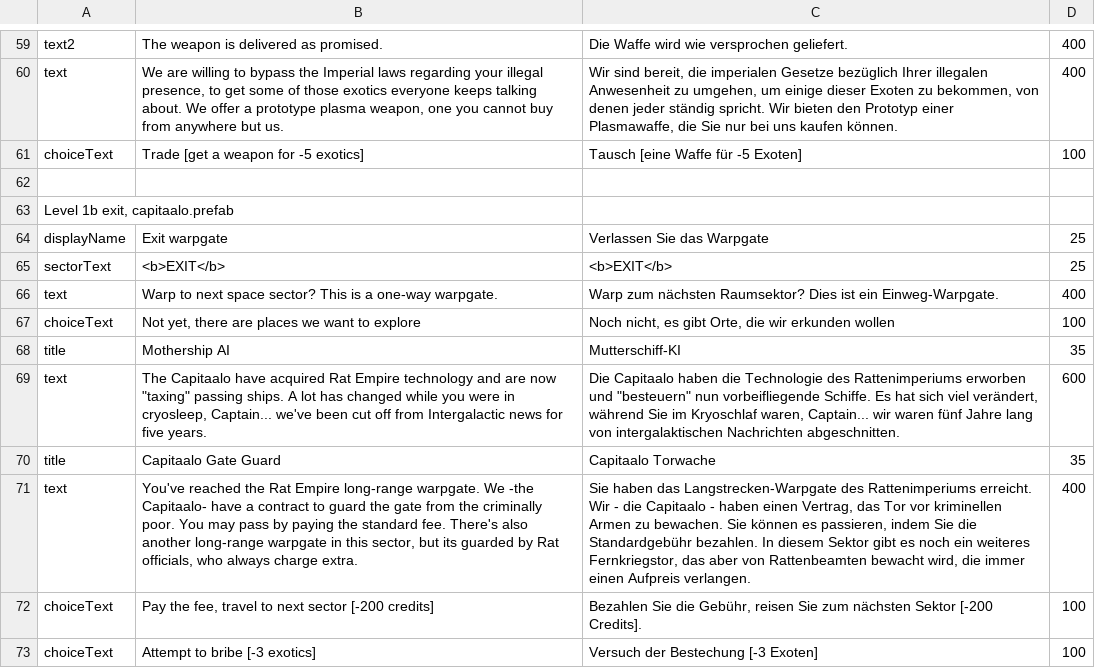
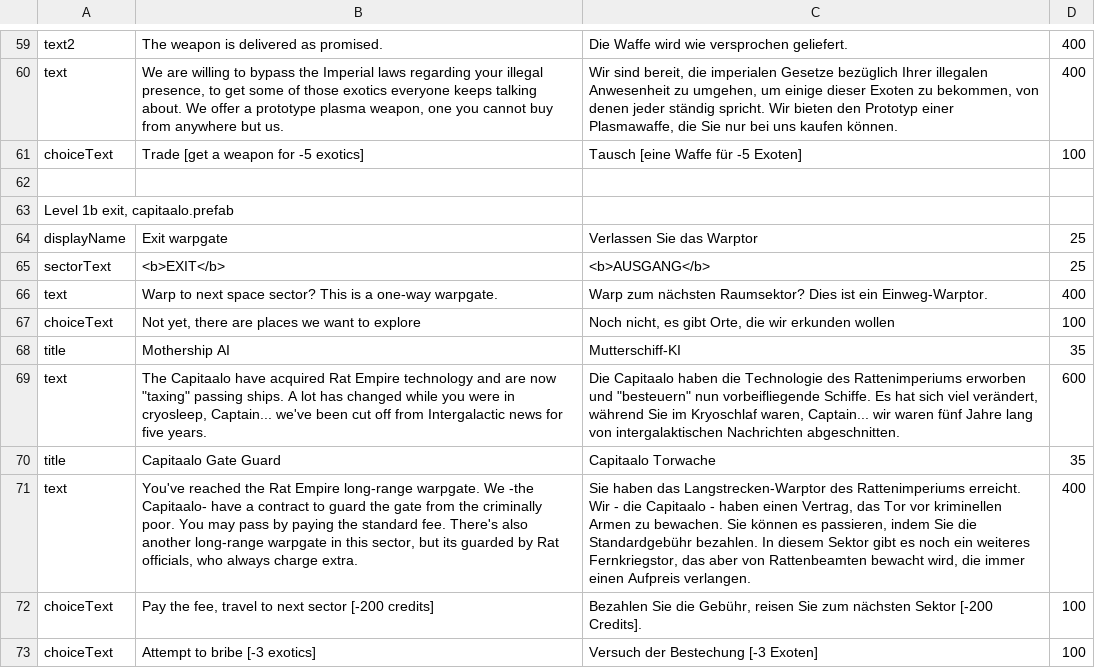
Before and after one commit to Duke-M-commits/Translation_ShortestTripToEarth_German, a TSV file: localization_dlc2.tsv, drawn as a sheet; only a part is shown, gaps mark what is left out; the diff names each change by its address in the sheet, - before the commit and + after, or states it on an @@ line.

Commit message:
warpgate -> warptor

```diff
--- a/localization_dlc2.tsv
+++ b/localization_dlc2.tsv
-C64: Verlassen Sie das Warpgate
+C64: Verlassen Sie das Warptor
-C65: <b>EXIT</b>
+C65: <b>AUSGANG</b>
-C66: …ist ein Einweg-Warpgate.
+C66: …ist ein Einweg-Warptor.
-C71: …haben das Langstrecken-Warpgate des Rattenimperiums…
+C71: …haben das Langstrecken-Warptor des Rattenimperiums…
```
